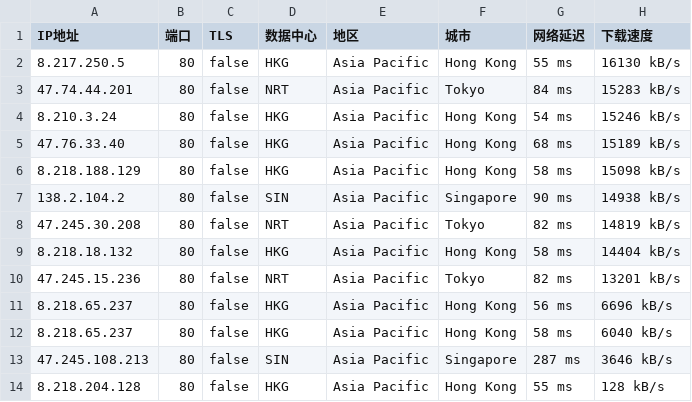
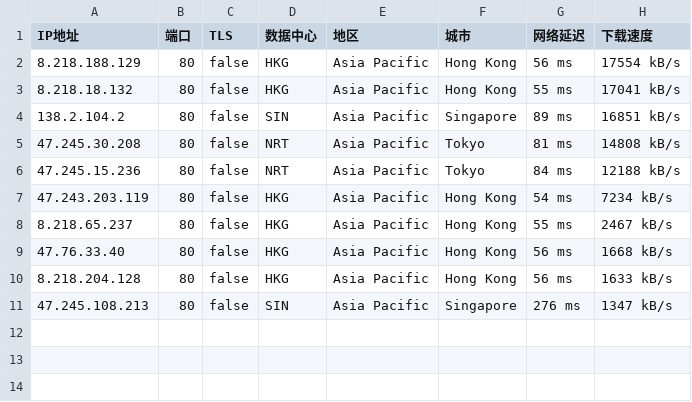
Before and after one commit to greycc2021/iptools, a CSV file: iptest/bestproxy80.csv, drawn as a sheet.

Commit message:
Update:2024-03-28-12:00:01

```diff
--- a/iptest/bestproxy80.csv
+++ b/iptest/bestproxy80.csv
@@ -1,14 +1,11 @@
 IP地址,端口,TLS,数据中心,地区,城市,网络延迟,下载速度
-8.217.250.5,80,false,HKG,Asia Pacific,Hong Kong,55 ms,16130 kB/s
-47.74.44.201,80,false,NRT,Asia Pacific,Tokyo,84 ms,15283 kB/s
-8.210.3.24,80,false,HKG,Asia Pacific,Hong Kong,54 ms,15246 kB/s
-47.76.33.40,80,false,HKG,Asia Pacific,Hong Kong,68 ms,15189 kB/s
-8.218.188.129,80,false,HKG,Asia Pacific,Hong Kong,58 ms,15098 kB/s
-138.2.104.2,80,false,SIN,Asia Pacific,Singapore,90 ms,14938 kB/s
-47.245.30.208,80,false,NRT,Asia Pacific,Tokyo,82 ms,14819 kB/s
-8.218.18.132,80,false,HKG,Asia Pacific,Hong Kong,58 ms,14404 kB/s
-47.245.15.236,80,false,NRT,Asia Pacific,Tokyo,82 ms,13201 kB/s
-8.218.65.237,80,false,HKG,Asia Pacific,Hong Kong,56 ms,6696 kB/s
-8.218.65.237,80,false,HKG,Asia Pacific,Hong Kong,58 ms,6040 kB/s
-47.245.108.213,80,false,SIN,Asia Pacific,Singapore,287 ms,3646 kB/s
-8.218.204.128,80,false,HKG,Asia Pacific,Hong Kong,55 ms,128 kB/s
+8.218.188.129,80,false,HKG,Asia Pacific,Hong Kong,56 ms,17554 kB/s
+8.218.18.132,80,false,HKG,Asia Pacific,Hong Kong,55 ms,17041 kB/s
+138.2.104.2,80,false,SIN,Asia Pacific,Singapore,89 ms,16851 kB/s
+47.245.30.208,80,false,NRT,Asia Pacific,Tokyo,81 ms,14808 kB/s
+47.245.15.236,80,false,NRT,Asia Pacific,Tokyo,84 ms,12188 kB/s
+47.243.203.119,80,false,HKG,Asia Pacific,Hong Kong,54 ms,7234 kB/s
+8.218.65.237,80,false,HKG,Asia Pacific,Hong Kong,55 ms,2467 kB/s
+47.76.33.40,80,false,HKG,Asia Pacific,Hong Kong,56 ms,1668 kB/s
+8.218.204.128,80,false,HKG,Asia Pacific,Hong Kong,56 ms,1633 kB/s
+47.245.108.213,80,false,SIN,Asia Pacific,Singapore,276 ms,1347 kB/s
```
